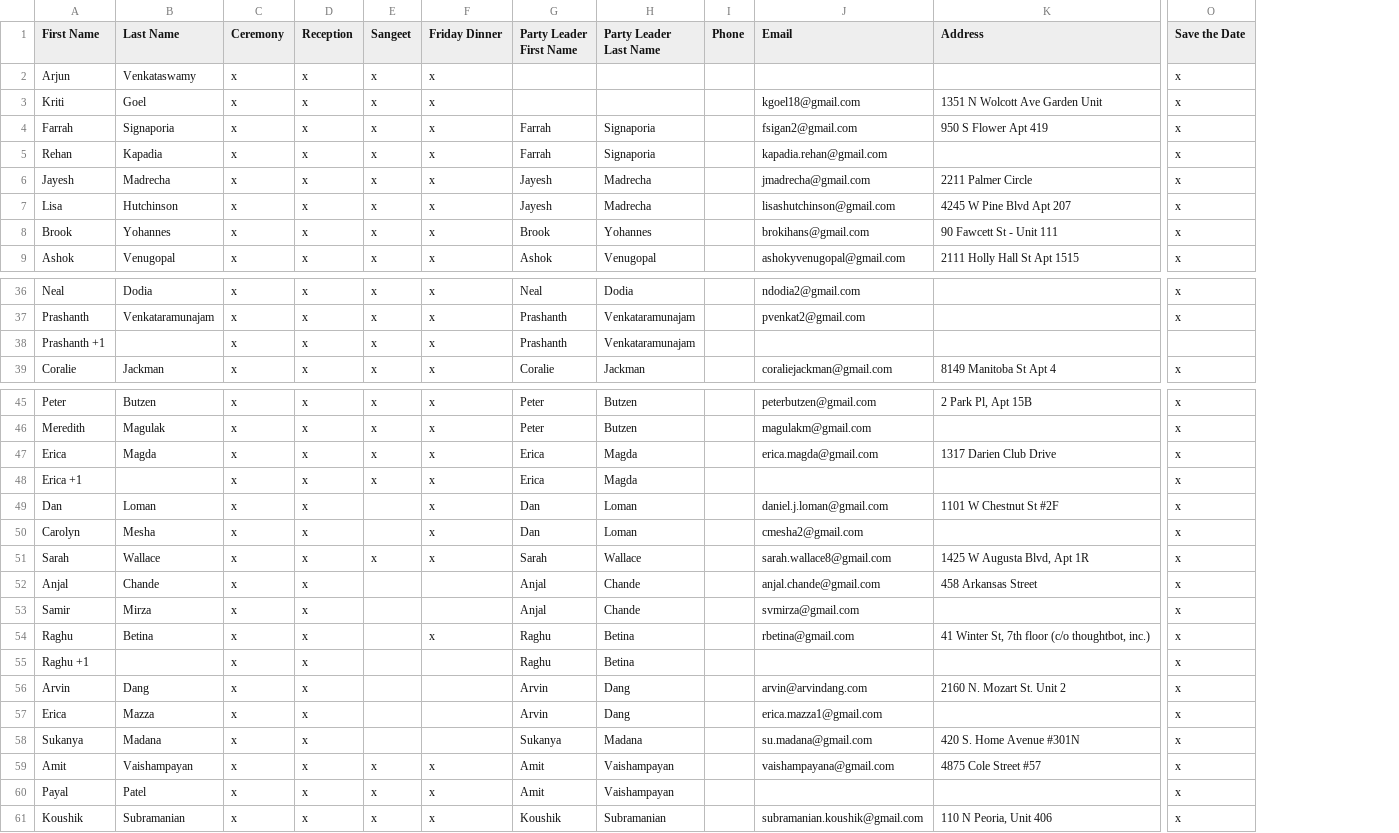
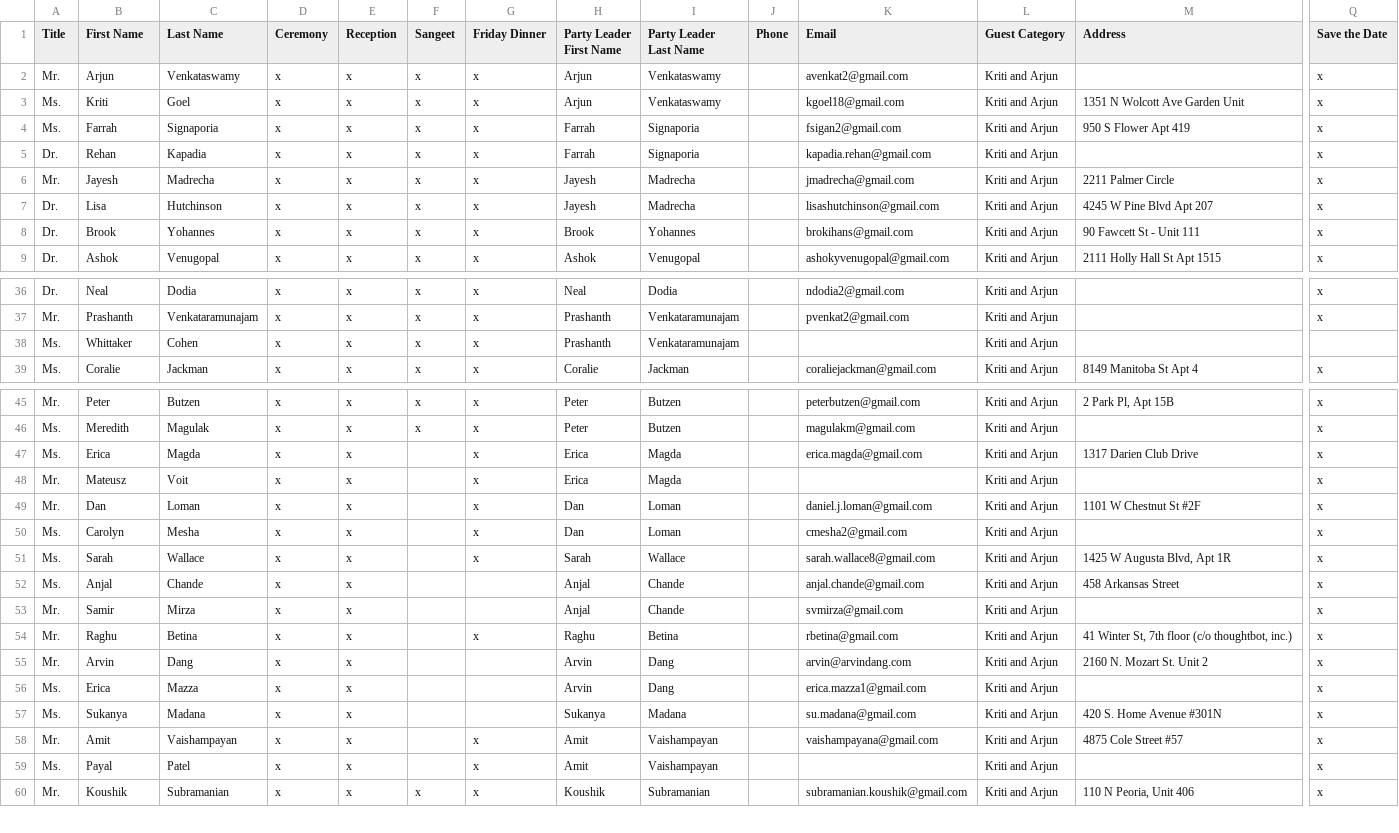
Before and after one commit to arjunvenkat/our_wedding, a CSV file: db/data/kriti-arjun-guests.csv, drawn as a sheet; only a part is shown, gaps mark what is left out; removed rows and columns are numbered as before the commit, all else as after; rows hold the shown columns only; the diff covers the shown part only; the diff names each change by its address in the sheet, - before the commit and + after, or states it on an @@ line.

Commit message:
adds initial version of dashboard and updates import guests code

```diff
--- a/db/data/kriti-arjun-guests.csv
+++ b/db/data/kriti-arjun-guests.csv
+column A (Title), rows 2-9: Mr. | Ms. | Ms. | Dr. | Mr. | Dr. | Dr. | Dr.; rows 36-39: Dr. | Mr. | Ms. | Ms.; rows 45-60: Mr. | Ms. | Ms. | Mr. | Mr. | Ms. | Ms. | Ms. | Mr. | Mr. | Mr. | Ms. | Ms. | Mr. | Ms. | Mr.
+column L (Guest Category), rows 2-9: all Kriti and Arjun; rows 36-39: all Kriti and Arjun; rows 45-60: all Kriti and Arjun
-H2:H3 (Party Leader First Name): (empty)
+H2:H3 (Party Leader First Name): Arjun
-I2:I3 (Party Leader Last Name): (empty)
+I2:I3 (Party Leader Last Name): Venkataswamy
-K2 (Email): (empty)
+K2 (Email): avenkat2@gmail.com
-B38 (First Name): Prashanth +1
+B38 (First Name): Whittaker
-C38 (Last Name): (empty)
+C38 (Last Name): Cohen
-F47:F48 (Sangeet): x
+F47:F48 (Sangeet): (empty)
-B48 (First Name): Erica +1
+B48 (First Name): Mateusz
-C48 (Last Name): (empty)
+C48 (Last Name): Voit
-F51 (Sangeet): x
+F51 (Sangeet): (empty)
-row 55: Raghu +1 |  | x | x |  |  | Raghu | Betina |  |  |  | x
-F58:F59 (Sangeet): x
+F58:F59 (Sangeet): (empty)
```
Also changed, not shown: 1 added row, 34 removed rows and 37 edited cells elsewhere in this file, 27 other files.
